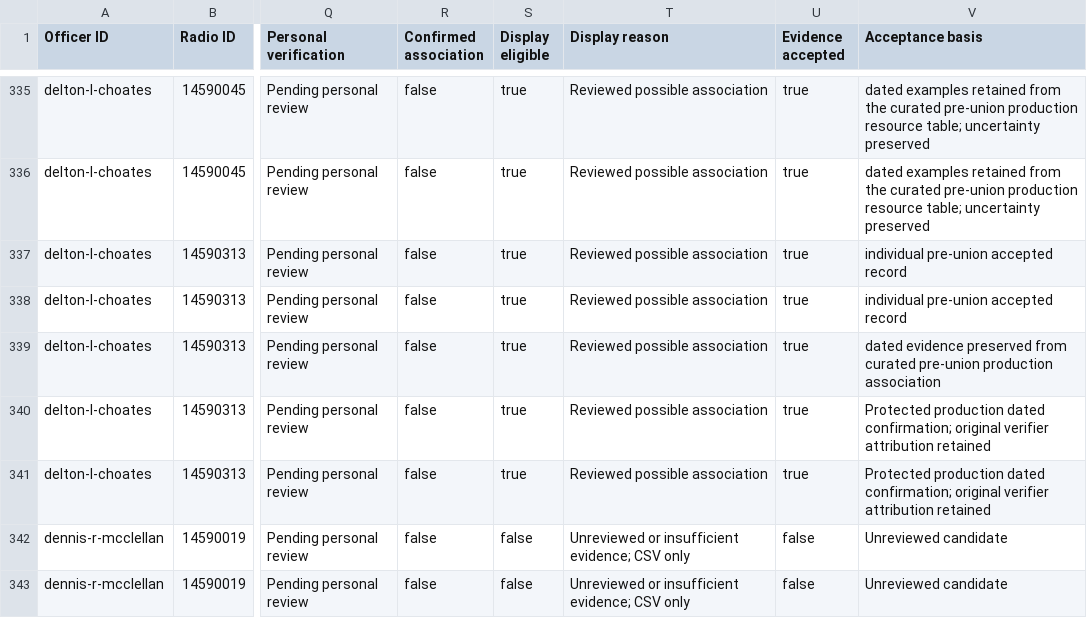
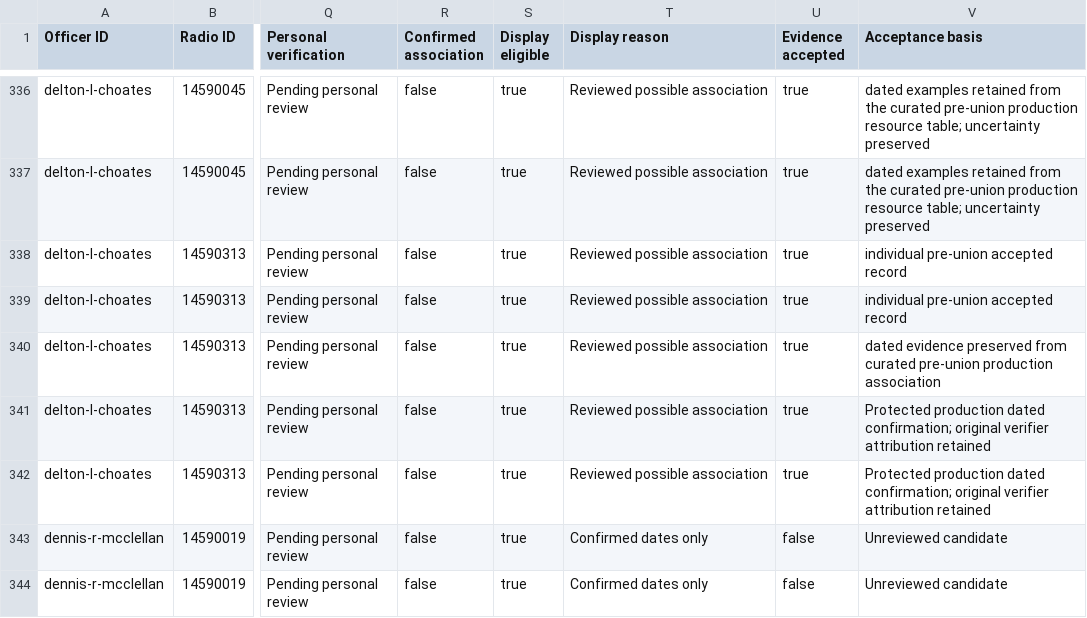
Before and after one commit to eseamonsdev/afpd-tracker, a CSV file: public/records/openmhz/officer-association-evidence.csv, drawn as a sheet; only a part is shown, gaps mark what is left out; addresses are those after the commit; the diff covers the shown part only; the diff names each change by its address in the sheet, - before the commit and + after, or states it on an @@ line.

Commit message:
Confirm October 3 and 17 officer evidence and correct Dennis transcript

```diff
--- a/public/records/openmhz/officer-association-evidence.csv
+++ b/public/records/openmhz/officer-association-evidence.csv
-S343:S344 (Display eligible): false
+S343:S344 (Display eligible): true
-T343:T344 (Display reason): Unreviewed or insufficient evidence; CSV only
+T343:T344 (Display reason): Confirmed dates only
```
Also changed, not shown: 4 added rows, 1 removed row and 2 edited cells elsewhere in this file, public/records/openmhz/afpd-radio-officer-ids.csv, 10 other files.
